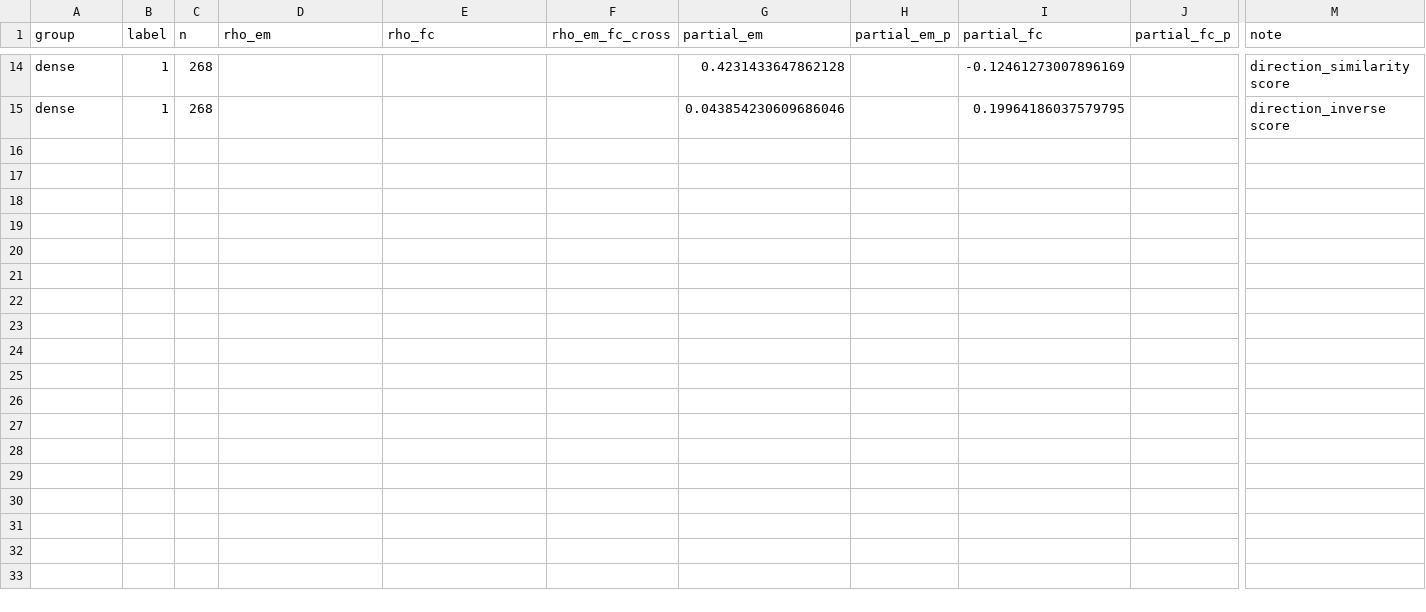
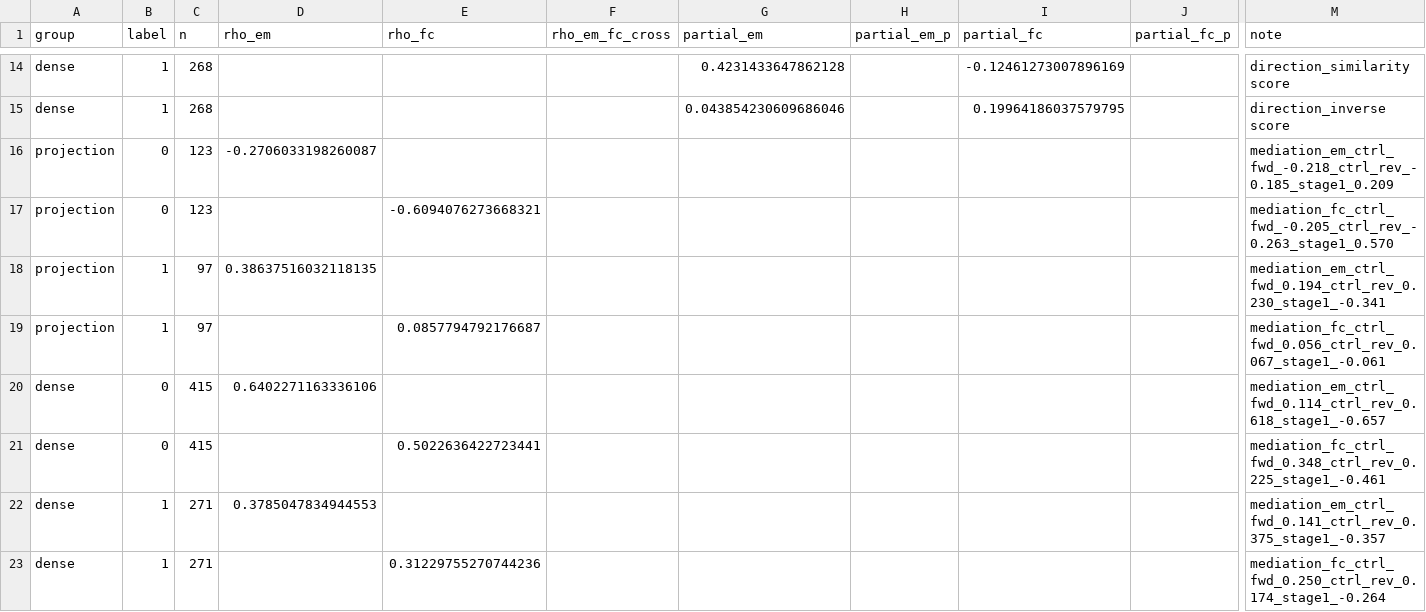
Before and after one commit to CFP106022206/nrn_mapping_CNN, a CSV file: analysis_dense_vs_projection/results/sponge_fc_side.csv, drawn as a sheet; only a part is shown, gaps mark what is left out; rows hold the shown columns only; the diff names each change by its address in the sheet, - before the commit and + after, or states it on an @@ line.

```diff
--- a/analysis_dense_vs_projection/results/sponge_fc_side.csv
+++ b/analysis_dense_vs_projection/results/sponge_fc_side.csv
+row 16: projection | 0 | 123 | -0.2706033198260087 |  |  |  |  |  |  | mediation_em_ctrl_fwd_-0.218_ctrl_rev_-0.185_stage1_0.209
+row 17: projection | 0 | 123 |  | -0.6094076273668321 |  |  |  |  |  | mediation_fc_ctrl_fwd_-0.205_ctrl_rev_-0.263_stage1_0.570
+row 18: projection | 1 | 97 | 0.38637516032118135 |  |  |  |  |  |  | mediation_em_ctrl_fwd_0.194_ctrl_rev_0.230_stage1_-0.341
+row 19: projection | 1 | 97 |  | 0.0857794792176687 |  |  |  |  |  | mediation_fc_ctrl_fwd_0.056_ctrl_rev_0.067_stage1_-0.061
+row 20: dense | 0 | 415 | 0.6402271163336106 |  |  |  |  |  |  | mediation_em_ctrl_fwd_0.114_ctrl_rev_0.618_stage1_-0.657
+row 21: dense | 0 | 415 |  | 0.5022636422723441 |  |  |  |  |  | mediation_fc_ctrl_fwd_0.348_ctrl_rev_0.225_stage1_-0.461
+row 22: dense | 1 | 271 | 0.3785047834944553 |  |  |  |  |  |  | mediation_em_ctrl_fwd_0.141_ctrl_rev_0.375_stage1_-0.357
+row 23: dense | 1 | 271 |  | 0.31229755270744236 |  |  |  |  |  | mediation_fc_ctrl_fwd_0.250_ctrl_rev_0.174_stage1_-0.264
```
Also changed, not shown: 4 other files.
